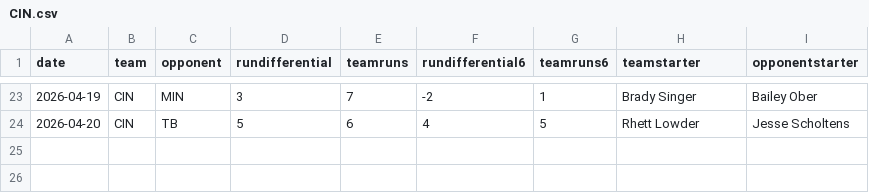
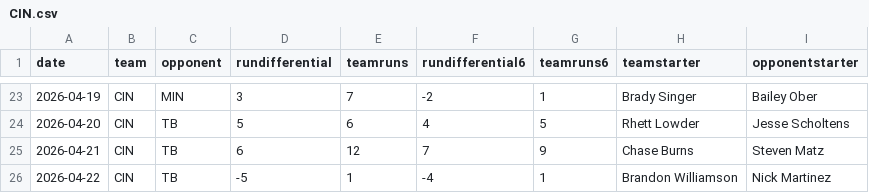
Before and after one commit to fantasy-toolz/mlb-predictions, a CSV file: data/2026/teams/CIN.csv, drawn as a sheet; only a part is shown, gaps mark what is left out; the diff names each change by its address in the sheet, - before the commit and + after, or states it on an @@ line.

```diff
--- a/data/2026/teams/CIN.csv
+++ b/data/2026/teams/CIN.csv
+row 25: 2026-04-21 | CIN | TB | 6 | 12 | 7 | 9 | Chase Burns | Steven Matz
+row 26: 2026-04-22 | CIN | TB | -5 | 1 | -4 | 1 | Brandon Williamson | Nick Martinez
```
Also changed, not shown: data/2026/teams/ATL.csv, data/2026/teams/LAD.csv, 32 other files.
